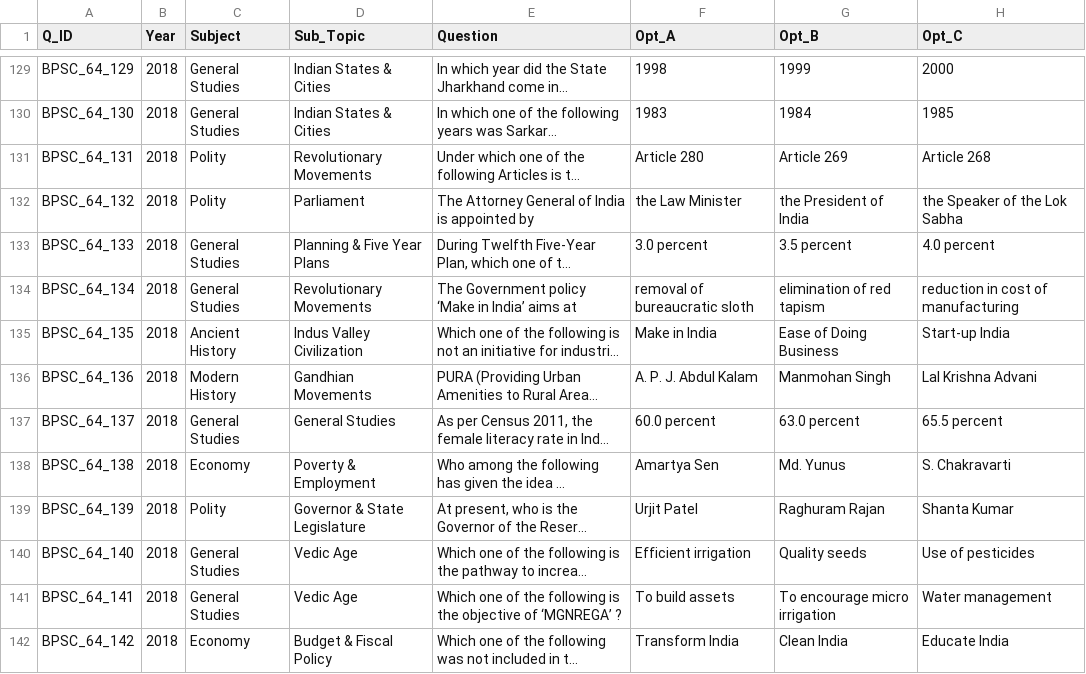
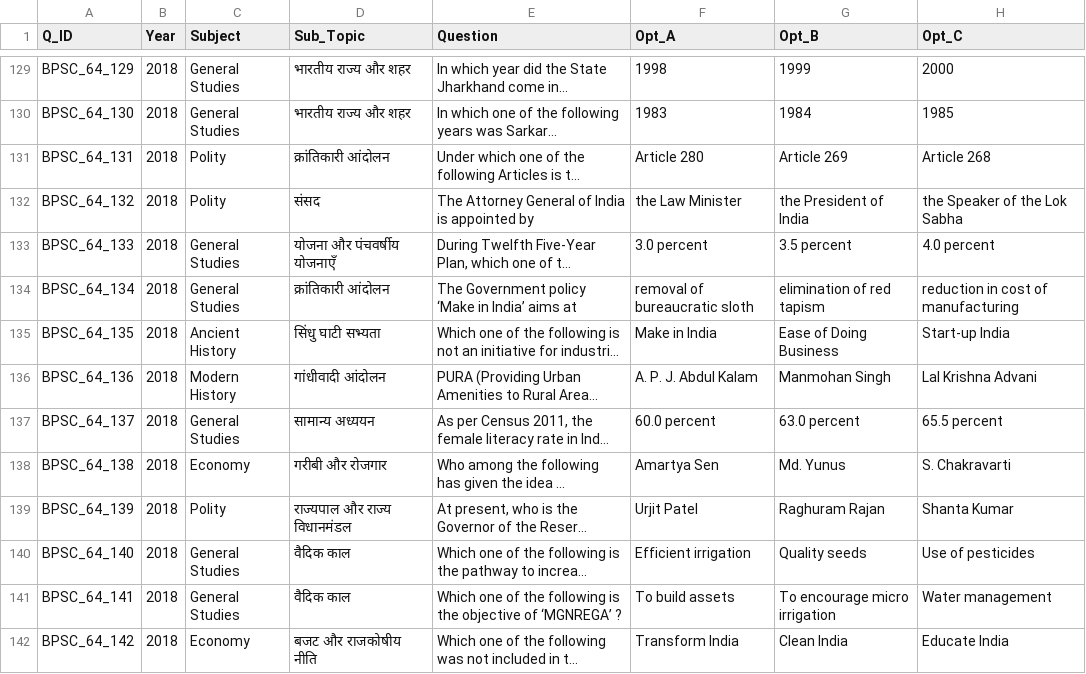
Before and after one commit to akshaymishra2119-cmd/uppsc-pyq, a CSV file: BPSC_hi_final.csv, drawn as a sheet; only a part is shown, gaps mark what is left out; long unchanged cells end in …; the diff covers the shown part only; the diff names each change by its address in the sheet, - before the commit and + after, or states it on an @@ line.

```diff
--- a/BPSC_hi_final.csv
+++ b/BPSC_hi_final.csv
-D129:D130 (Sub_Topic): Indian States & Cities
+D129:D130 (Sub_Topic): भारतीय राज्य और शहर
-D131 (Sub_Topic): Revolutionary Movements
+D131 (Sub_Topic): क्रांतिकारी आंदोलन
-D132 (Sub_Topic): Parliament
+D132 (Sub_Topic): संसद
-D133 (Sub_Topic): Planning & Five Year Plans
+D133 (Sub_Topic): योजना और पंचवर्षीय योजनाएँ
-D134 (Sub_Topic): Revolutionary Movements
+D134 (Sub_Topic): क्रांतिकारी आंदोलन
-D135 (Sub_Topic): Indus Valley Civilization
+D135 (Sub_Topic): सिंधु घाटी सभ्यता
-D136 (Sub_Topic): Gandhian Movements
+D136 (Sub_Topic): गांधीवादी आंदोलन
-D137 (Sub_Topic): General Studies
+D137 (Sub_Topic): सामान्य अध्ययन
-D138 (Sub_Topic): Poverty & Employment
+D138 (Sub_Topic): गरीबी और रोजगार
-D139 (Sub_Topic): Governor & State Legislature
+D139 (Sub_Topic): राज्यपाल और राज्य विधानमंडल
-D140:D141 (Sub_Topic): Vedic Age
+D140:D141 (Sub_Topic): वैदिक काल
-D142 (Sub_Topic): Budget & Fiscal Policy
+D142 (Sub_Topic): बजट और राजकोषीय नीति
```
Also changed, not shown: 86 edited cells elsewhere in this file, 1 other file.
